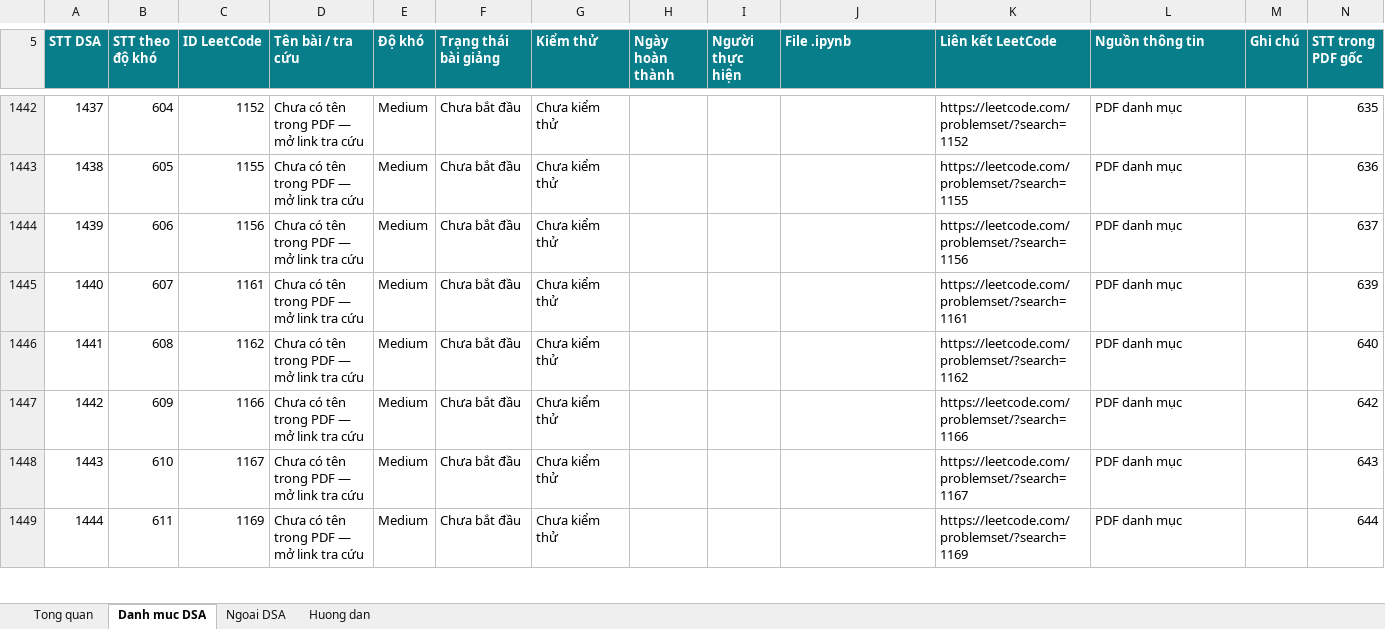
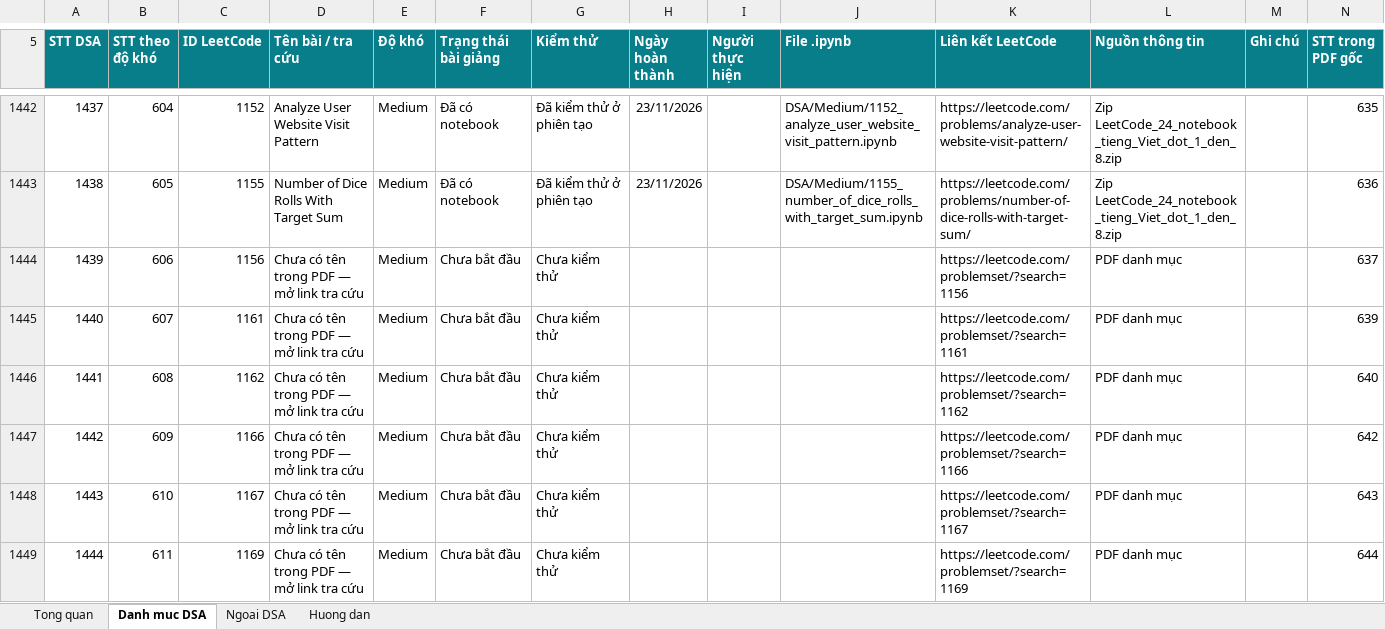
Before and after one commit to lhaochen118-ship-it/LeetCode, an Excel workbook: LeetCode_DSA_Python_3711_Theo_Doi_Tao_Bai_Giang.xlsx, sheet Danh muc DSA, drawn as a sheet; only a part is shown, gaps mark what is left out; values as stored, in another font and other column widths than the file's, no borders; conditional formats and table styles not drawn; the diff covers the shown part only; the diff names each change by its address in the sheet, - before the commit and + after, or states it on an @@ line.

```diff
--- a/LeetCode_DSA_Python_3711_Theo_Doi_Tao_Bai_Giang.xlsx (sheet Danh muc DSA)
+++ b/LeetCode_DSA_Python_3711_Theo_Doi_Tao_Bai_Giang.xlsx (sheet Danh muc DSA)
-D1442 (Tên bài / tra cứu): Chưa có tên trong PDF — mở link tra cứu
+D1442 (Tên bài / tra cứu): Analyze User Website Visit Pattern
-F1442:F1443 (Trạng thái bài giảng): Chưa bắt đầu
+F1442:F1443 (Trạng thái bài giảng): Đã có notebook
-G1442:G1443 (Kiểm thử): Chưa kiểm thử
+G1442:G1443 (Kiểm thử): Đã kiểm thử ở phiên tạo
-H1442:H1443 (Ngày hoàn thành): (empty)
+H1442:H1443 (Ngày hoàn thành): 23/11/2026
-J1442 (File .ipynb): (empty)
+J1442 (File .ipynb): DSA/Medium/1152_analyze_user_website_visit_pattern.ipynb
-K1442 (Liên kết LeetCode): https://leetcode.com/problemset/?search=1152
+K1442 (Liên kết LeetCode): https://leetcode.com/problems/analyze-user-website-visit-pattern/
-L1442:L1443 (Nguồn thông tin): PDF danh mục
+L1442:L1443 (Nguồn thông tin): Zip LeetCode_24_notebook_tieng_Viet_dot_1_den_8.zip
-D1443 (Tên bài / tra cứu): Chưa có tên trong PDF — mở link tra cứu
+D1443 (Tên bài / tra cứu): Number of Dice Rolls With Target Sum
-J1443 (File .ipynb): (empty)
+J1443 (File .ipynb): DSA/Medium/1155_number_of_dice_rolls_with_target_sum.ipynb
-K1443 (Liên kết LeetCode): https://leetcode.com/problemset/?search=1155
+K1443 (Liên kết LeetCode): https://leetcode.com/problems/number-of-dice-rolls-with-target-sum/
```
Also changed, not shown: 141 edited cells elsewhere in this sheet, sheet Ngoai DSA, 27 other files.
